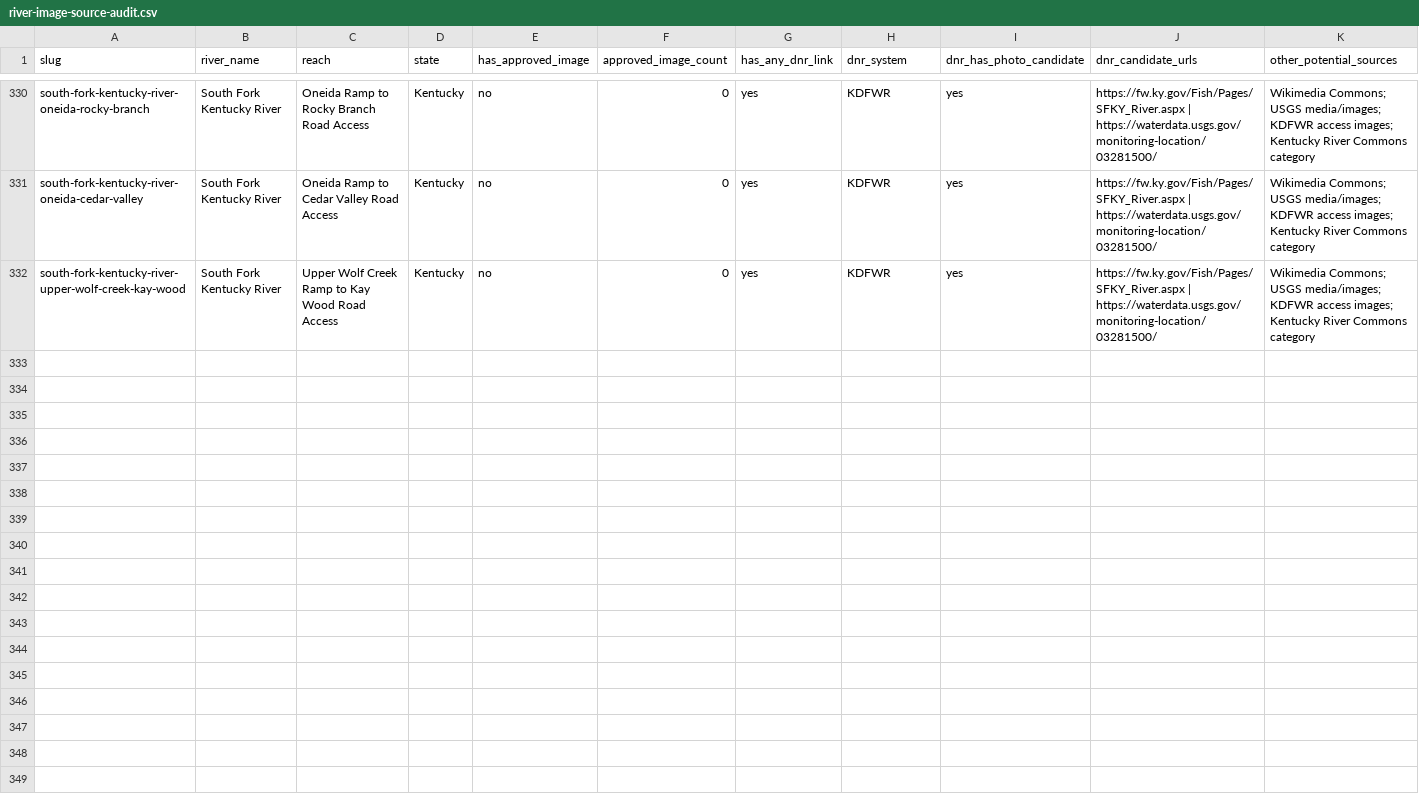
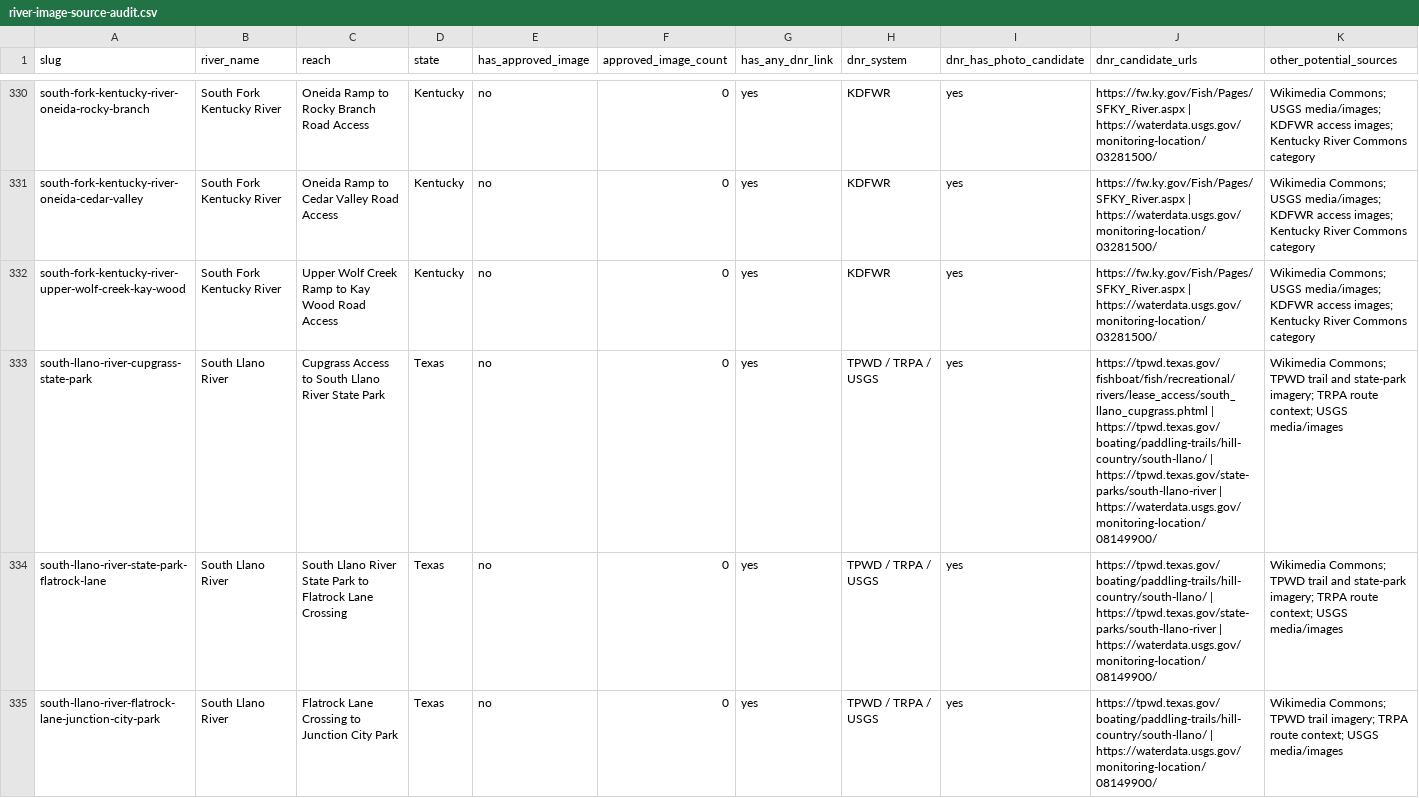
Before and after one commit to EckceptionalSolutions/PaddleTodayV2, a CSV file: docs/river-image-source-audit.csv, drawn as a sheet; only a part is shown, gaps mark what is left out; rows hold the shown columns only; the diff names each change by its address in the sheet, - before the commit and + after, or states it on an @@ line.

Commit message:
Add three South Llano routes

```diff
--- a/docs/river-image-source-audit.csv
+++ b/docs/river-image-source-audit.csv
+row 333: south-llano-river-cupgrass-state-park | South Llano River | Cupgrass Access to South Llano River State Park | Texas | no | 0 | yes | TPWD / TRPA / USGS | yes | https://tpwd.texas.gov/fishboat/fish/recreational/rivers/lease_access/south_llano_cupgrass.phtml | https://tpwd.texas.gov/boating/paddling-trails/hill-country/south-llano/ | https://tpwd.texas.gov/state-parks/south-llano-river | https://waterdata.usgs.gov/monitoring-location/08149900/ | Wikimedia Commons; TPWD trail and state-park imagery; TRPA route context; USGS media/images
+row 334: south-llano-river-state-park-flatrock-lane | South Llano River | South Llano River State Park to Flatrock Lane Crossing | Texas | no | 0 | yes | TPWD / TRPA / USGS | yes | https://tpwd.texas.gov/boating/paddling-trails/hill-country/south-llano/ | https://tpwd.texas.gov/state-parks/south-llano-river | https://waterdata.usgs.gov/monitoring-location/08149900/ | Wikimedia Commons; TPWD trail and state-park imagery; TRPA route context; USGS media/images
+row 335: south-llano-river-flatrock-lane-junction-city-park | South Llano River | Flatrock Lane Crossing to Junction City Park | Texas | no | 0 | yes | TPWD / TRPA / USGS | yes | https://tpwd.texas.gov/boating/paddling-trails/hill-country/south-llano/ | https://waterdata.usgs.gov/monitoring-location/08149900/ | Wikimedia Commons; TPWD trail imagery; TRPA route context; USGS media/images
```
Also changed, not shown: 7 other files.
